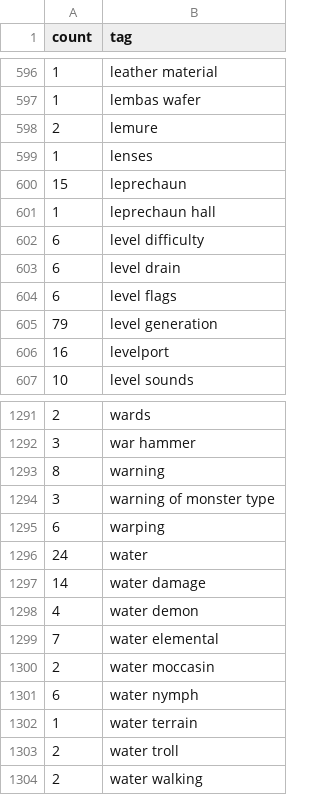
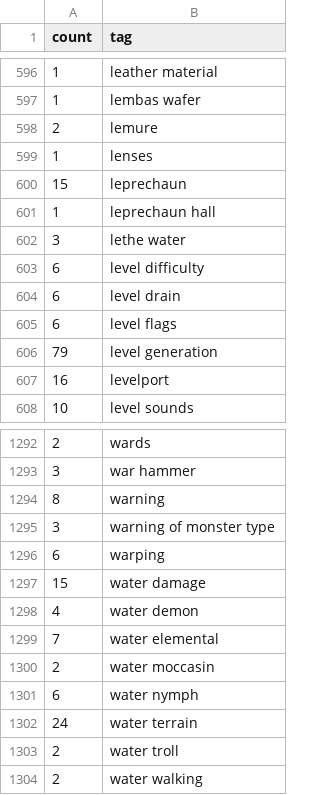
Before and after one commit to nethack-yanis/nethack-yanis.github.io, a CSV file: _data/tagfreq.csv, drawn as a sheet; only a part is shown, gaps mark what is left out.

Commit message:
Disambiguate and remove "water" tag
Most uses of this tag referred to types of water terrain. Use "water
terrain" instead.

Tangentially, also add "lethe water" as its own tag since it's there for
a few ideas.

```diff
--- a/_data/tagfreq.csv
+++ b/_data/tagfreq.csv
@@ -601,2 +601,3 @@ count,tag
 1,leprechaun hall
+3,lethe water
 6,level difficulty
@@ -1295,4 +1296,3 @@ count,tag
 6,warping
-24,water
-14,water damage
+15,water damage
 4,water demon
@@ -1301,3 +1301,3 @@ count,tag
 6,water nymph
-1,water terrain
+24,water terrain
 2,water troll
```
Also changed, not shown: 28 other files.
